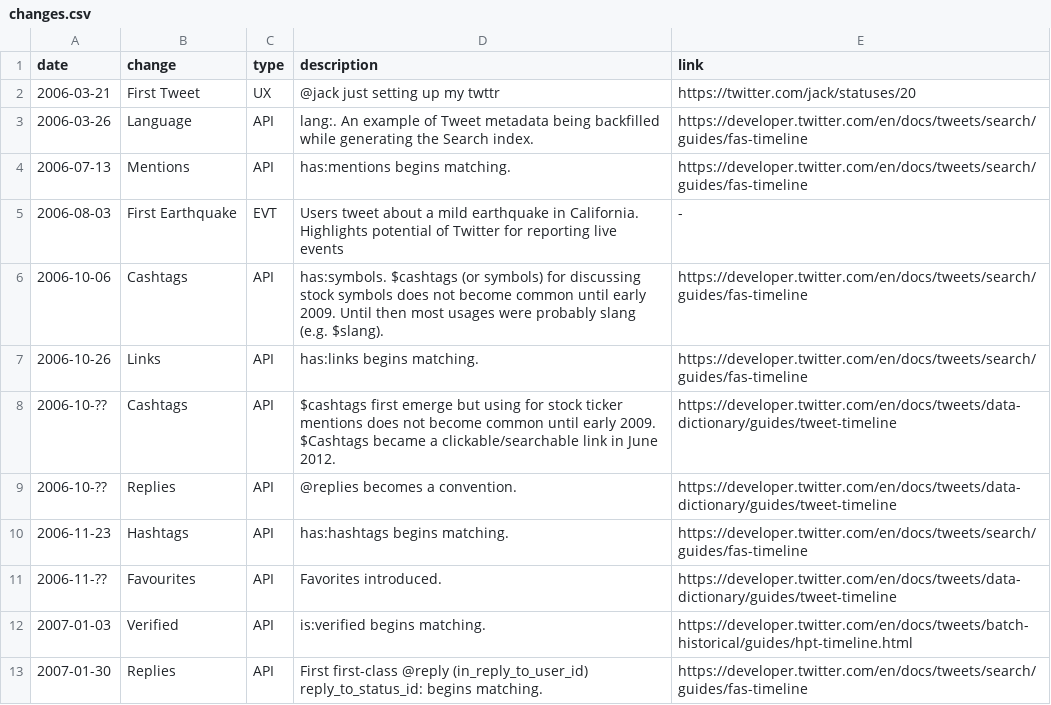
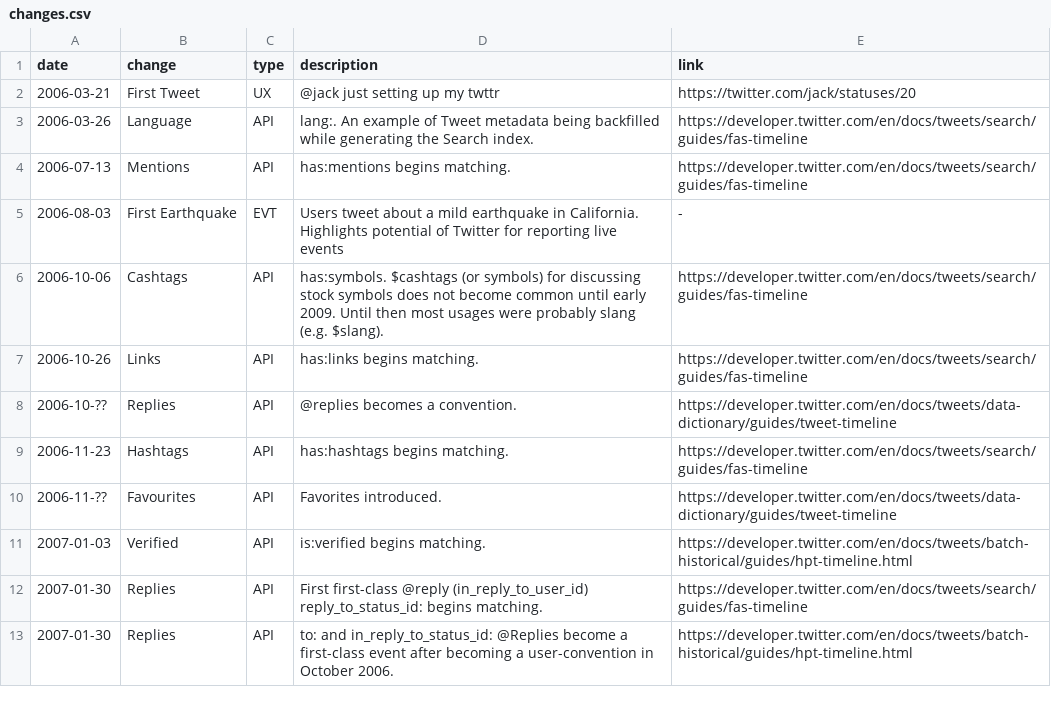
Before and after one commit to igorbrigadir/twitter-history, a CSV file: changes.csv, drawn as a sheet; only a part is shown; the shorter side is filled out with more unchanged rows.

Commit message:
cashtags dupe

```diff
--- a/changes.csv
+++ b/changes.csv
@@ -7,3 +7,2 @@ date,change,type,description,link
 2006-10-26,Links,API,has:links begins matching.,https://developer.twitter.com/en/docs/tweets/search/guides/fas-timeline
-2006-10-??,Cashtags,API,$cashtags first emerge but using for stock ticker mentions does not become common until early 2009. $Cashtags became a clickable/searchable link in June 2012.,https://developer.twitter.com/en/docs/tweets/data-dictionary/guides/tweet-timeline
 2006-10-??,Replies,API,@replies becomes a convention.,https://developer.twitter.com/en/docs/tweets/data-dictionary/guides/tweet-timeline
```
